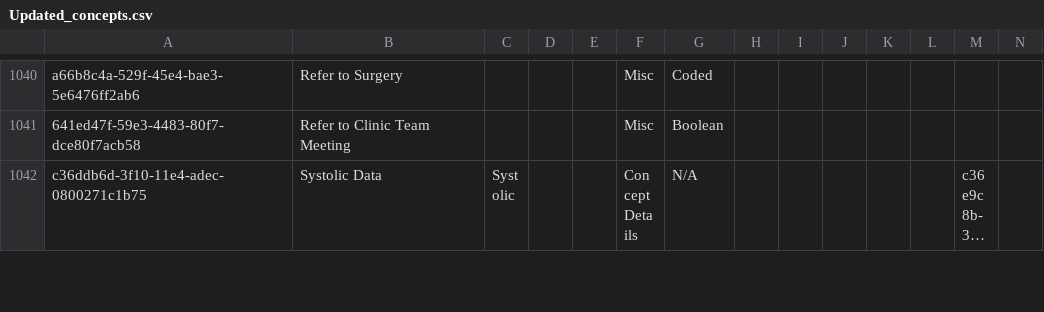
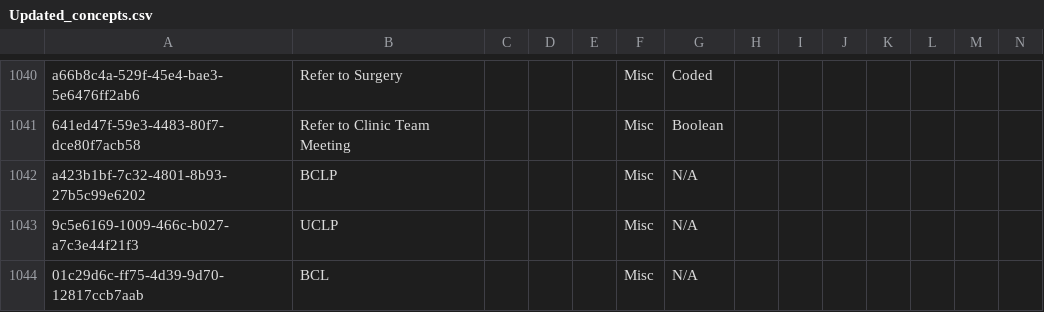
Before and after one commit to rgabbott/bahmni_metadata_93, a CSV file: metadata/configuration/concepts/Updated_concepts.csv, drawn as a sheet; only a part is shown, gaps mark what is left out; the shorter side is filled out with more unchanged rows; long unchanged cells end in …; rows hold the shown columns only; the diff covers the shown part only; the diff names each change by its address in the sheet, - before the commit and + after, or states it on an @@ line.

Commit message:
Mary | Nov_11_changes concept changes

```diff
--- a/metadata/configuration/concepts/Updated_concepts.csv
+++ b/metadata/configuration/concepts/Updated_concepts.csv
+row 1042: a423b1bf-7c32-4801-8b93-27b5c99e6202 | BCLP |  |  |  | Misc | N/A
+row 1043: 9c5e6169-1009-466c-b027-a7c3e44f21f3 | UCLP |  |  |  | Misc | N/A
+row 1044: 01c29d6c-ff75-4d39-9d70-12817ccb7aab | BCL |  |  |  | Misc | N/A
```
Also changed, not shown: 3 added rows and 3 edited cells elsewhere in this file.
